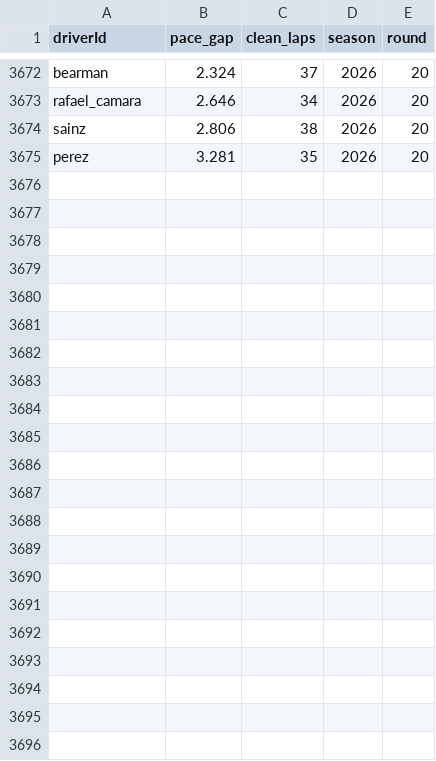
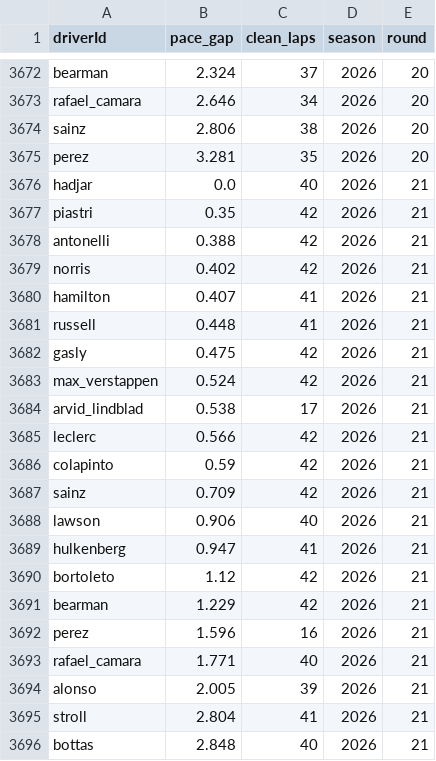
Before and after one commit to lost-95/f1-predictor, a CSV file: data/race_pace.csv, drawn as a sheet; only a part is shown, gaps mark what is left out; the diff names each change by its address in the sheet, - before the commit and + after, or states it on an @@ line.

```diff
--- a/data/race_pace.csv
+++ b/data/race_pace.csv
+row 3676: hadjar | 0.0 | 40 | 2026 | 21
+row 3677: piastri | 0.35 | 42 | 2026 | 21
+row 3678: antonelli | 0.388 | 42 | 2026 | 21
+row 3679: norris | 0.402 | 42 | 2026 | 21
+row 3680: hamilton | 0.407 | 41 | 2026 | 21
+row 3681: russell | 0.448 | 41 | 2026 | 21
+row 3682: gasly | 0.475 | 42 | 2026 | 21
+row 3683: max_verstappen | 0.524 | 42 | 2026 | 21
+row 3684: arvid_lindblad | 0.538 | 17 | 2026 | 21
+row 3685: leclerc | 0.566 | 42 | 2026 | 21
+row 3686: colapinto | 0.59 | 42 | 2026 | 21
+row 3687: sainz | 0.709 | 42 | 2026 | 21
+row 3688: lawson | 0.906 | 40 | 2026 | 21
+row 3689: hulkenberg | 0.947 | 41 | 2026 | 21
+row 3690: bortoleto | 1.12 | 42 | 2026 | 21
+row 3691: bearman | 1.229 | 42 | 2026 | 21
+row 3692: perez | 1.596 | 16 | 2026 | 21
+row 3693: rafael_camara | 1.771 | 40 | 2026 | 21
+row 3694: alonso | 2.005 | 39 | 2026 | 21
+row 3695: stroll | 2.804 | 41 | 2026 | 21
+row 3696: bottas | 2.848 | 40 | 2026 | 21
```
Also changed, not shown: data/backtest.csv, data/quali_backtest.csv, 25 other files.
